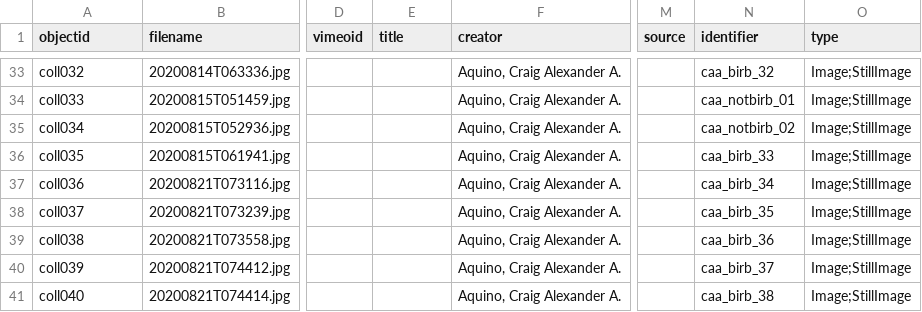
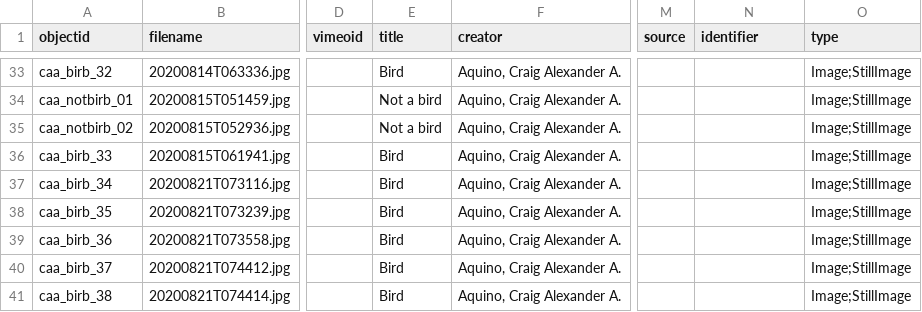
Before and after one commit to caaquino/digital-library-workshop, a CSV file: _data/metadata.csv, drawn as a sheet; only a part is shown, gaps mark what is left out; the diff covers the shown part only; the diff names each change by its address in the sheet, - before the commit and + after, or states it on an @@ line.

Commit message:
Fixed identifiers and added temporary titles

```diff
--- a/_data/metadata.csv
+++ b/_data/metadata.csv
-A33 (objectid): coll032
+A33 (objectid): caa_birb_32
-E33 (title): (empty)
+E33 (title): Bird
-N33 (identifier): caa_birb_32
+N33 (identifier): (empty)
-A34 (objectid): coll033
+A34 (objectid): caa_notbirb_01
-E34:E35 (title): (empty)
+E34:E35 (title): Not a bird
-N34 (identifier): caa_notbirb_01
+N34 (identifier): (empty)
-A35 (objectid): coll034
+A35 (objectid): caa_notbirb_02
-N35 (identifier): caa_notbirb_02
+N35 (identifier): (empty)
-A36 (objectid): coll035
+A36 (objectid): caa_birb_33
-E36:E41 (title): (empty)
+E36:E41 (title): Bird
-N36 (identifier): caa_birb_33
+N36 (identifier): (empty)
-A37 (objectid): coll036
+A37 (objectid): caa_birb_34
-N37 (identifier): caa_birb_34
+N37 (identifier): (empty)
-A38 (objectid): coll037
+A38 (objectid): caa_birb_35
-N38 (identifier): caa_birb_35
+N38 (identifier): (empty)
-A39 (objectid): coll038
+A39 (objectid): caa_birb_36
-N39 (identifier): caa_birb_36
+N39 (identifier): (empty)
-A40 (objectid): coll039
+A40 (objectid): caa_birb_37
-N40 (identifier): caa_birb_37
+N40 (identifier): (empty)
-A41 (objectid): coll040
+A41 (objectid): caa_birb_38
-N41 (identifier): caa_birb_38
+N41 (identifier): (empty)
```
Also changed, not shown: 93 edited cells elsewhere in this file.
